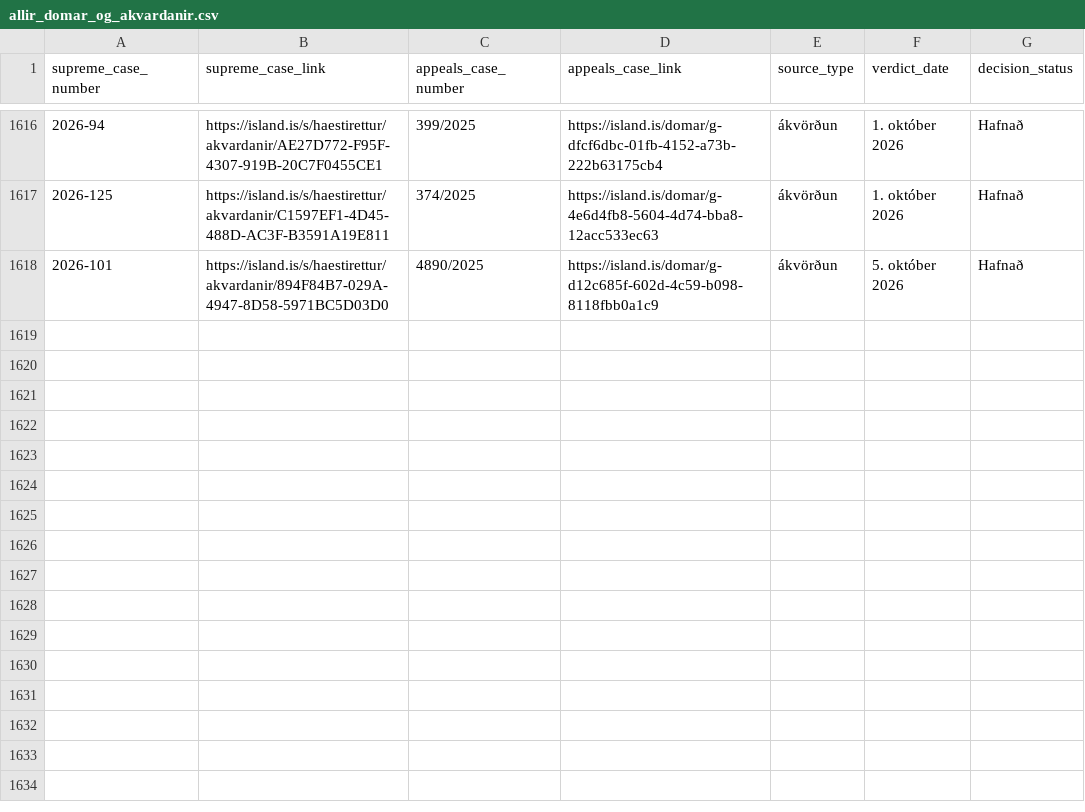
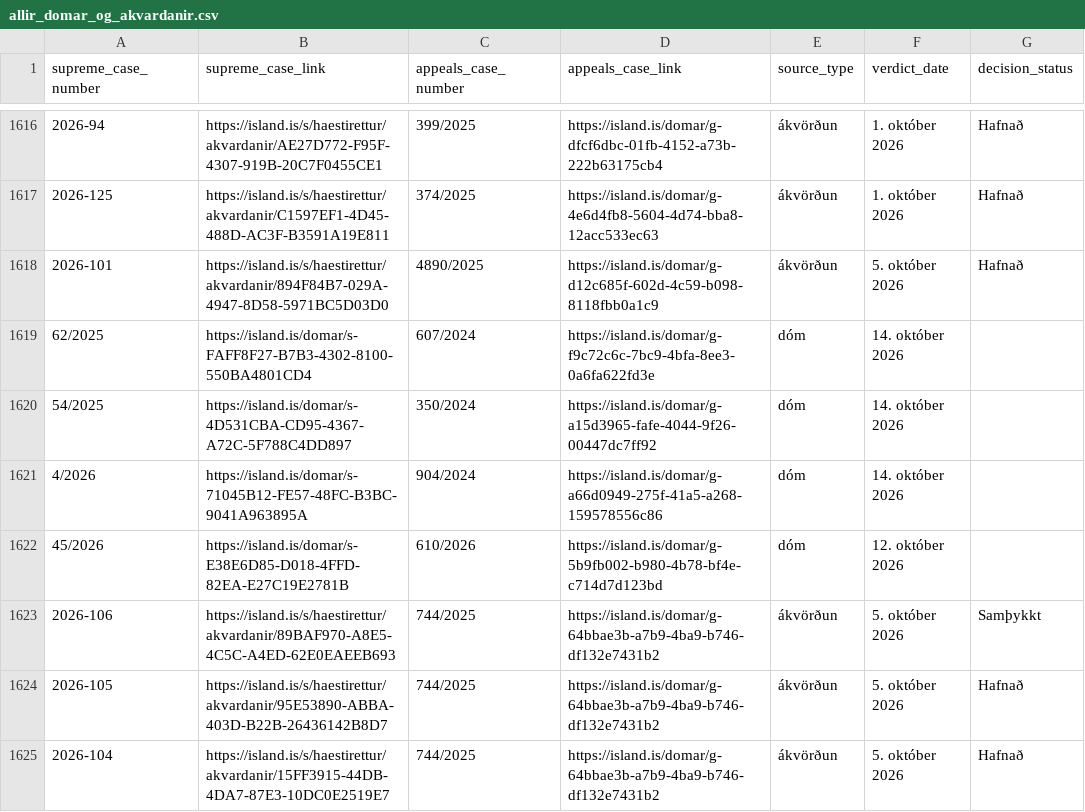
Before and after one commit to larust/hvar-er-haestarettardomurinn, a CSV file: allir_domar_og_akvardanir.csv, drawn as a sheet; only a part is shown, gaps mark what is left out.

```diff
--- a/allir_domar_og_akvardanir.csv
+++ b/allir_domar_og_akvardanir.csv
@@ -1618 +1618,8 @@ supreme_case_number,supreme_case_link,appeals_case_number,appeals_case_link,sour
 2026-101,https://island.is/s/haestirettur/akvardanir/894F84B7-029A-4947-8D58-5971BC5D03D0,4890/2025,https://island.is/domar/g-d12c685f-602d-4c59-b098-8118fbb0a1c9,ákvörðun,5. október 2026,Hafnað
+62/2025,https://island.is/domar/s-FAFF8F27-B7B3-4302-8100-550BA4801CD4,607/2024,https://island.is/domar/g-f9c72c6c-7bc9-4bfa-8ee3-0a6fa622fd3e,dóm,14. október 2026,
+54/2025,https://island.is/domar/s-4D531CBA-CD95-4367-A72C-5F788C4DD897,350/2024,https://island.is/domar/g-a15d3965-fafe-4044-9f26-00447dc7ff92,dóm,14. október 2026,
+4/2026,https://island.is/domar/s-71045B12-FE57-48FC-B3BC-9041A963895A,904/2024,https://island.is/domar/g-a66d0949-275f-41a5-a268-159578556c86,dóm,14. október 2026,
+45/2026,https://island.is/domar/s-E38E6D85-D018-4FFD-82EA-E27C19E2781B,610/2026,https://island.is/domar/g-5b9fb002-b980-4b78-bf4e-c714d7d123bd,dóm,12. október 2026,
+2026-106,https://island.is/s/haestirettur/akvardanir/89BAF970-A8E5-4C5C-A4ED-62E0EAEEB693,744/2025,https://island.is/domar/g-64bbae3b-a7b9-4ba9-b746-df132e7431b2,ákvörðun,5. október 2026,Samþykkt
+2026-105,https://island.is/s/haestirettur/akvardanir/95E53890-ABBA-403D-B22B-26436142B8D7,744/2025,https://island.is/domar/g-64bbae3b-a7b9-4ba9-b746-df132e7431b2,ákvörðun,5. október 2026,Hafnað
+2026-104,https://island.is/s/haestirettur/akvardanir/15FF3915-44DB-4DA7-87E3-10DC0E2519E7,744/2025,https://island.is/domar/g-64bbae3b-a7b9-4ba9-b746-df132e7431b2,ákvörðun,5. október 2026,Hafnað
```
Also changed, not shown: 2 other files.
